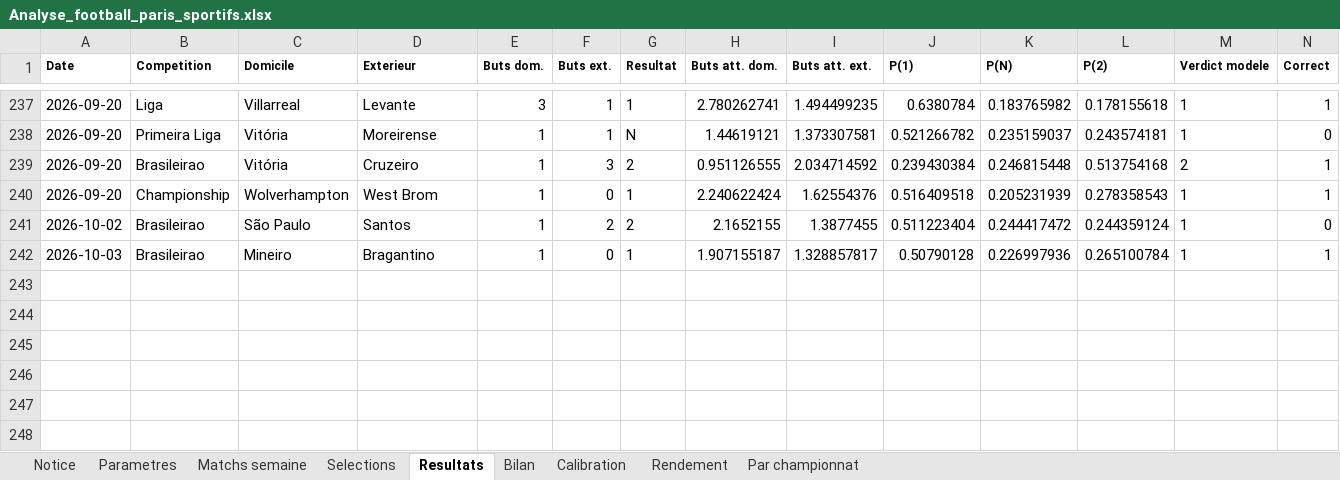
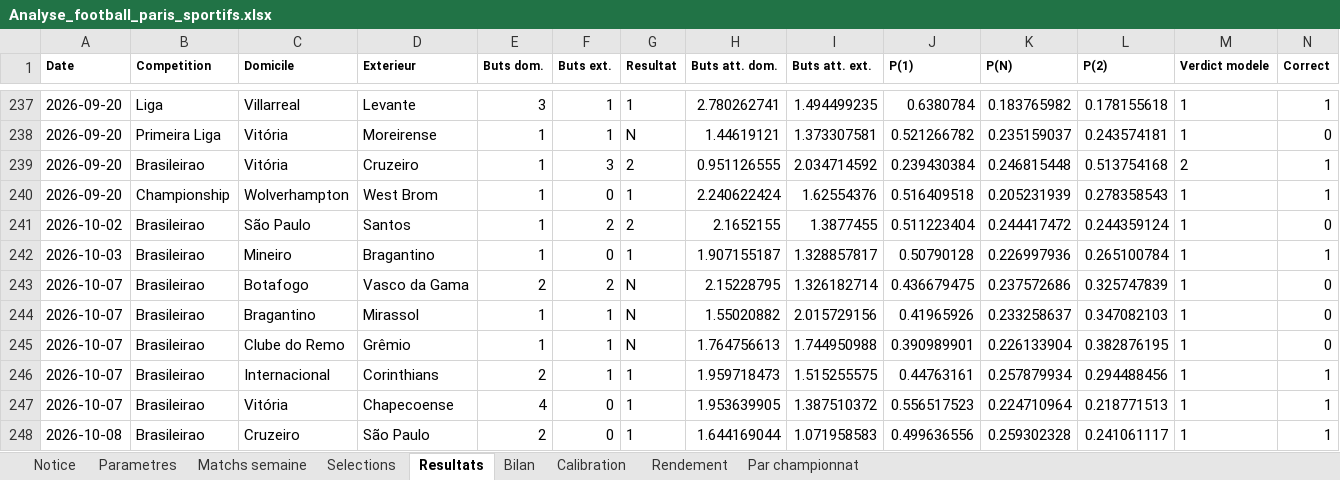
Before and after one commit to zoukeur971/analyse-foot, an Excel workbook: classeur/Analyse_football_paris_sportifs.xlsx, sheet Resultats, drawn as a sheet; only a part is shown, gaps mark what is left out; values as stored, in another font and other column widths than the file's, no borders; rows hold the shown columns only; the diff names each change by its address in the sheet, - before the commit and + after, or states it on an @@ line.

```diff
--- a/classeur/Analyse_football_paris_sportifs.xlsx (sheet Resultats)
+++ b/classeur/Analyse_football_paris_sportifs.xlsx (sheet Resultats)
+row 243: 2026-10-07 | Brasileirao | Botafogo | Vasco da Gama | 2 | 2 | N | 2.15228795 | 1.326182714 | 0.436679475 | 0.237572686 | 0.325747839 | 1 | 0
+row 244: 2026-10-07 | Brasileirao | Bragantino | Mirassol | 1 | 1 | N | 1.55020882 | 2.015729156 | 0.41965926 | 0.233258637 | 0.347082103 | 1 | 0
+row 245: 2026-10-07 | Brasileirao | Clube do Remo | Grêmio | 1 | 1 | N | 1.764756613 | 1.744950988 | 0.390989901 | 0.226133904 | 0.382876195 | 1 | 0
+row 246: 2026-10-07 | Brasileirao | Internacional | Corinthians | 2 | 1 | 1 | 1.959718473 | 1.515255575 | 0.44763161 | 0.257879934 | 0.294488456 | 1 | 1
+row 247: 2026-10-07 | Brasileirao | Vitória | Chapecoense | 4 | 0 | 1 | 1.953639905 | 1.387510372 | 0.556517523 | 0.224710964 | 0.218771513 | 1 | 1
+row 248: 2026-10-08 | Brasileirao | Cruzeiro | São Paulo | 2 | 0 | 1 | 1.644169044 | 1.071958583 | 0.499636556 | 0.259302328 | 0.241061117 | 1 | 1
```
Also changed, not shown: sheet Matchs semaine, sheet Selections, sheet Calibration, sheet Par championnat, sheet Bilan, sheet Rendement, 2 more sheets, 6 other files.
